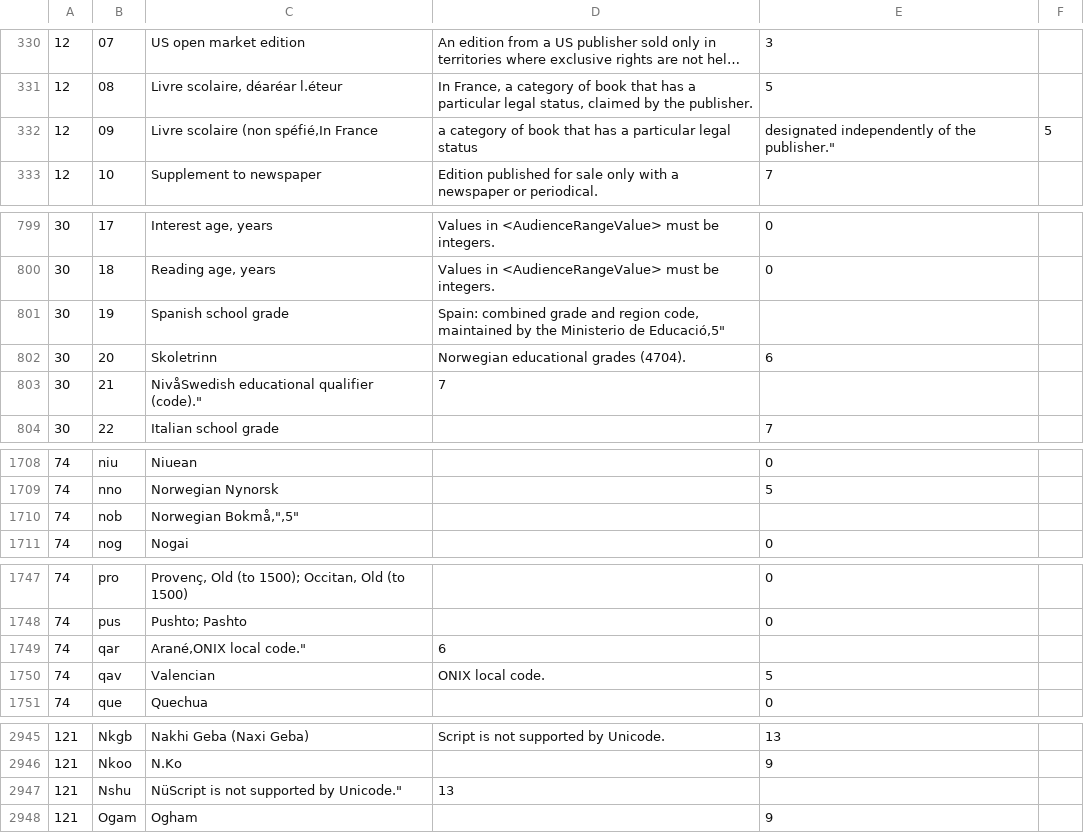
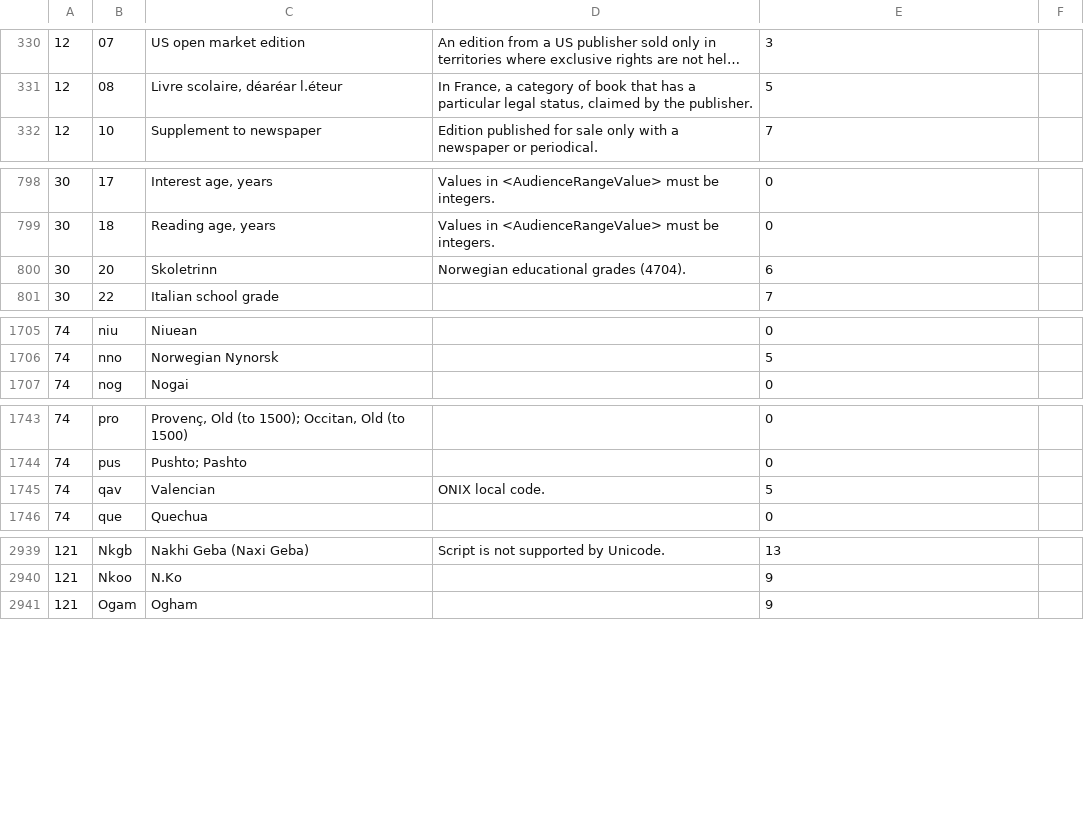
Before and after one commit to nbezzala/Onix, a CSV file: ONIX_Books_3.0_sample_1/ONIX_BookProduct_CodeLists_Issue_21.csv, drawn as a sheet; only a part is shown, gaps mark what is left out; long unchanged cells end in …; the diff covers the shown part only; the diff names each change by its address in the sheet, - before the commit and + after, or states it on an @@ line.

Commit message:
Removed lines which failed on Test::CSV reads because of Unicode. Need to look into this some day.

```diff
--- a/ONIX_Books_3.0_sample_1/ONIX_BookProduct_CodeLists_Issue_21.csv
+++ b/ONIX_Books_3.0_sample_1/ONIX_BookProduct_CodeLists_Issue_21.csv
-row 332: 12 | 09 | Livre scolaire (non spéfié,In France | a category of book that has a particular legal status | designated independently of the publisher." | 5
-row 801: 30 | 19 | Spanish school grade | Spain: combined grade and region code, maintained by the Ministerio de Educació,5"
-row 803: 30 | 21 | NivåSwedish educational qualifier (code)." | 7
-row 1710: 74 | nob | Norwegian Bokmå,",5"
-row 1749: 74 | qar | Arané,ONIX local code." | 6
-row 2947: 121 | Nshu | NüScript is not supported by Unicode." | 13
```
Also changed, not shown: 2 removed rows elsewhere in this file.
